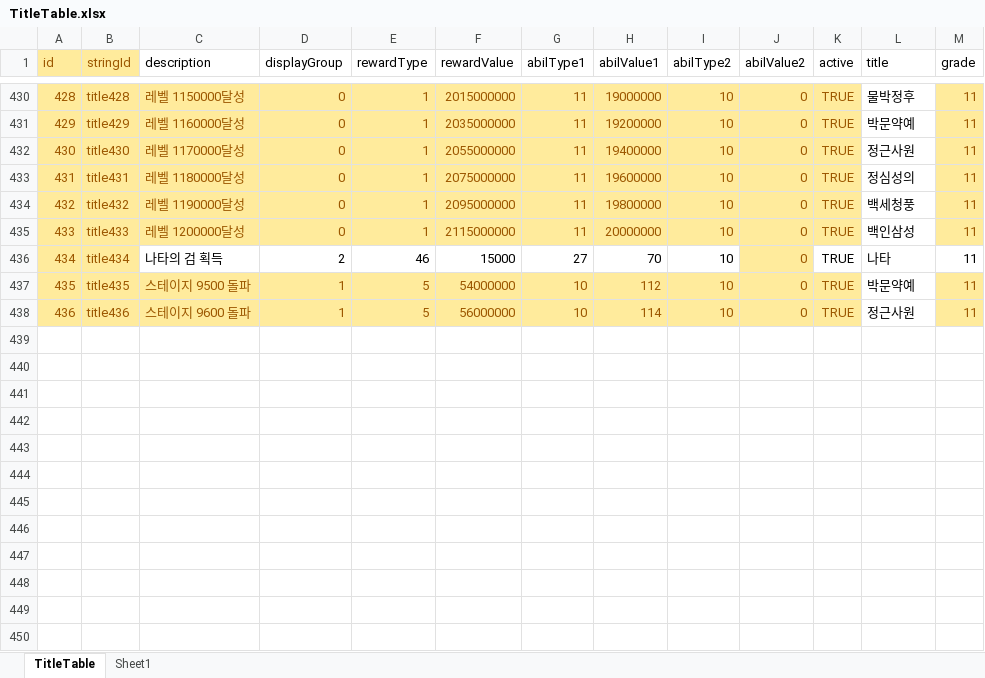
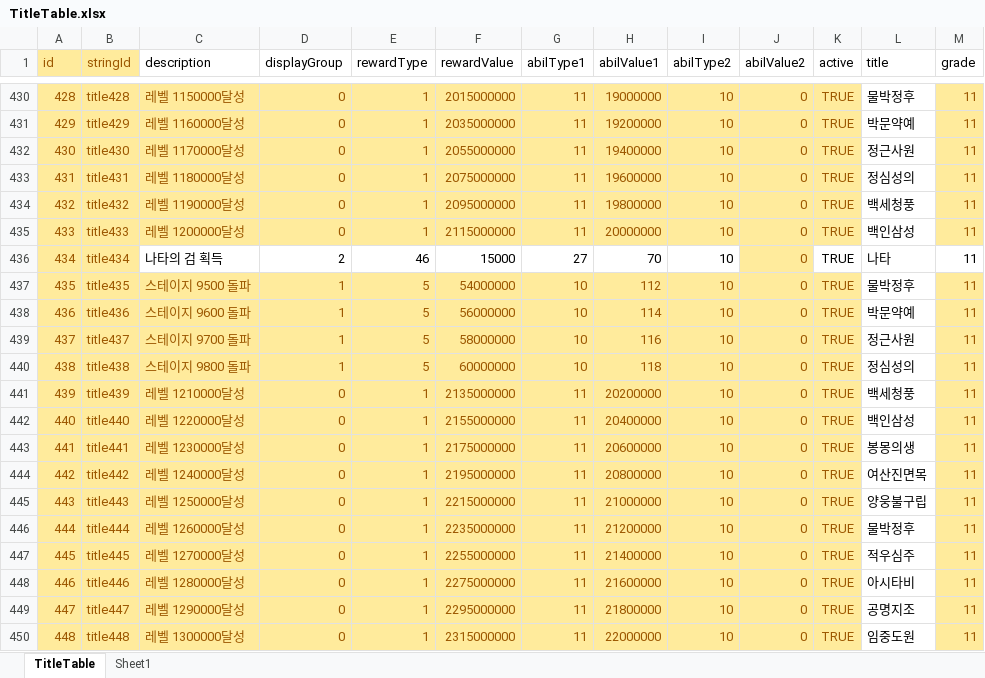
Before and after one commit to luckyzwei/Yosaki, an Excel workbook: Assets/06.Table/TitleTable.xlsx, sheet TitleTable, drawn as a sheet; only a part is shown, gaps mark what is left out; values as stored, in another font and other column widths than the file's, no borders; the diff names each change by its address in the sheet, - before the commit and + after, or states it on an @@ line.

```diff
--- a/Assets/06.Table/TitleTable.xlsx (sheet TitleTable)
+++ b/Assets/06.Table/TitleTable.xlsx (sheet TitleTable)
-L437 (title): 박문약예
+L437 (title): 물박정후
-L438 (title): 정근사원
+L438 (title): 박문약예
+row 439: 437 | title437 | 스테이지 9700 돌파 | 1 | 5 | 58000000 | 10 | 116 | 10 | 0 | TRUE | 정근사원 | 11
+row 440: 438 | title438 | 스테이지 9800 돌파 | 1 | 5 | 60000000 | 10 | 118 | 10 | 0 | TRUE | 정심성의 | 11
+row 441: 439 | title439 | 레벨 1210000달성 | 0 | 1 | 2135000000 | 11 | 20200000 | 10 | 0 | TRUE | 백세청풍 | 11
+row 442: 440 | title440 | 레벨 1220000달성 | 0 | 1 | 2155000000 | 11 | 20400000 | 10 | 0 | TRUE | 백인삼성 | 11
+row 443: 441 | title441 | 레벨 1230000달성 | 0 | 1 | 2175000000 | 11 | 20600000 | 10 | 0 | TRUE | 봉몽의생 | 11
+row 444: 442 | title442 | 레벨 1240000달성 | 0 | 1 | 2195000000 | 11 | 20800000 | 10 | 0 | TRUE | 여산진면목 | 11
+row 445: 443 | title443 | 레벨 1250000달성 | 0 | 1 | 2215000000 | 11 | 21000000 | 10 | 0 | TRUE | 양웅불구립 | 11
+row 446: 444 | title444 | 레벨 1260000달성 | 0 | 1 | 2235000000 | 11 | 21200000 | 10 | 0 | TRUE | 물박정후 | 11
+row 447: 445 | title445 | 레벨 1270000달성 | 0 | 1 | 2255000000 | 11 | 21400000 | 10 | 0 | TRUE | 적우심주 | 11
+row 448: 446 | title446 | 레벨 1280000달성 | 0 | 1 | 2275000000 | 11 | 21600000 | 10 | 0 | TRUE | 아시타비 | 11
+row 449: 447 | title447 | 레벨 1290000달성 | 0 | 1 | 2295000000 | 11 | 21800000 | 10 | 0 | TRUE | 공명지조 | 11
+row 450: 448 | title448 | 레벨 1300000달성 | 0 | 1 | 2315000000 | 11 | 22000000 | 10 | 0 | TRUE | 임중도원 | 11
```
Also changed, not shown: 2 other files.
